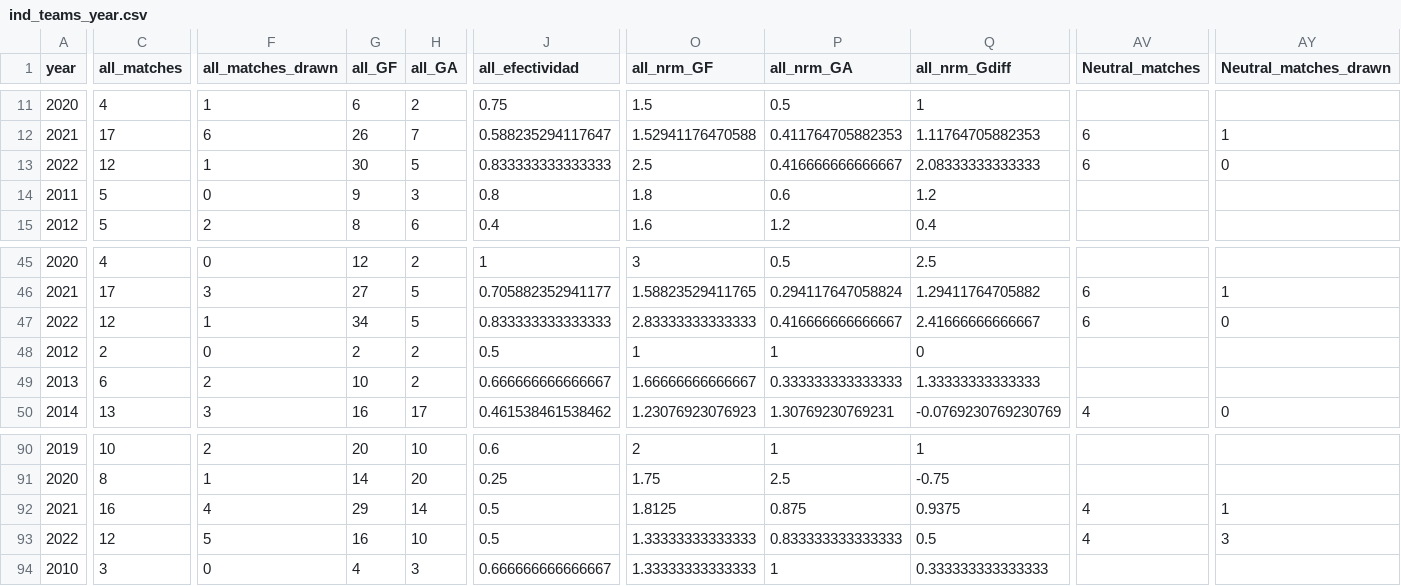
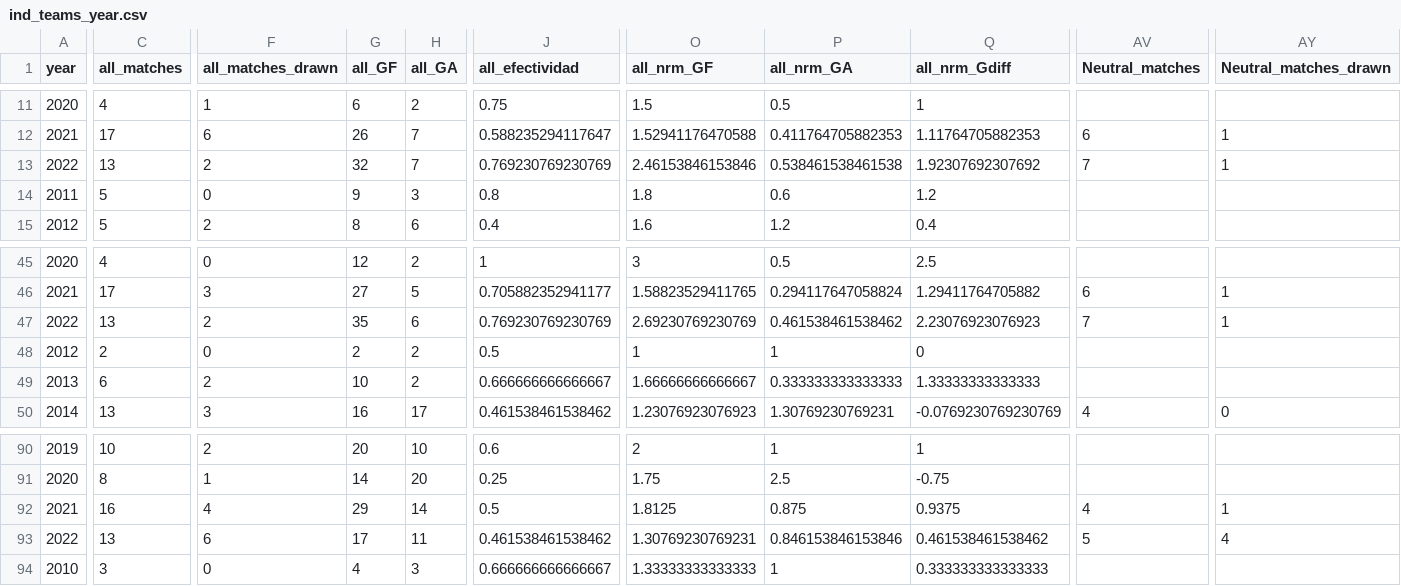
Before and after one commit to araupontones/CariQuiniela, a CSV file: data/3.clean/ind_teams_year.csv, drawn as a sheet; only a part is shown, gaps mark what is left out; the diff covers the shown part only; the diff names each change by its address in the sheet, - before the commit and + after, or states it on an @@ line.

```diff
--- a/data/3.clean/ind_teams_year.csv
+++ b/data/3.clean/ind_teams_year.csv
-C13 (all_matches): 12
+C13 (all_matches): 13
-F13 (all_matches_drawn): 1
+F13 (all_matches_drawn): 2
-G13 (all_GF): 30
+G13 (all_GF): 32
-H13 (all_GA): 5
+H13 (all_GA): 7
-J13 (all_efectividad): 0.833333333333333
+J13 (all_efectividad): 0.769230769230769
-O13 (all_nrm_GF): 2.5
+O13 (all_nrm_GF): 2.46153846153846
-P13 (all_nrm_GA): 0.416666666666667
+P13 (all_nrm_GA): 0.538461538461538
-Q13 (all_nrm_Gdiff): 2.08333333333333
+Q13 (all_nrm_Gdiff): 1.92307692307692
-AV13 (Neutral_matches): 6
+AV13 (Neutral_matches): 7
-AY13 (Neutral_matches_drawn): 0
+AY13 (Neutral_matches_drawn): 1
-C47 (all_matches): 12
+C47 (all_matches): 13
-F47 (all_matches_drawn): 1
+F47 (all_matches_drawn): 2
-G47 (all_GF): 34
+G47 (all_GF): 35
-H47 (all_GA): 5
+H47 (all_GA): 6
-J47 (all_efectividad): 0.833333333333333
+J47 (all_efectividad): 0.769230769230769
-O47 (all_nrm_GF): 2.83333333333333
+O47 (all_nrm_GF): 2.69230769230769
-P47 (all_nrm_GA): 0.416666666666667
+P47 (all_nrm_GA): 0.461538461538462
-Q47 (all_nrm_Gdiff): 2.41666666666667
+Q47 (all_nrm_Gdiff): 2.23076923076923
-AV47 (Neutral_matches): 6
+AV47 (Neutral_matches): 7
-AY47 (Neutral_matches_drawn): 0
+AY47 (Neutral_matches_drawn): 1
-C93 (all_matches): 12
+C93 (all_matches): 13
-F93 (all_matches_drawn): 5
+F93 (all_matches_drawn): 6
-G93 (all_GF): 16
+G93 (all_GF): 17
-H93 (all_GA): 10
+H93 (all_GA): 11
-J93 (all_efectividad): 0.5
+J93 (all_efectividad): 0.461538461538462
-O93 (all_nrm_GF): 1.33333333333333
+O93 (all_nrm_GF): 1.30769230769231
-P93 (all_nrm_GA): 0.833333333333333
+P93 (all_nrm_GA): 0.846153846153846
-Q93 (all_nrm_Gdiff): 0.5
+Q93 (all_nrm_Gdiff): 0.461538461538462
-AV93 (Neutral_matches): 4
+AV93 (Neutral_matches): 5
-AY93 (Neutral_matches_drawn): 3
+AY93 (Neutral_matches_drawn): 4
```
Also changed, not shown: 41 edited cells elsewhere in this file, data/3.clean/elo_ratings.csv, data/3.clean/ind_all_matches.csv, 3 other files.
